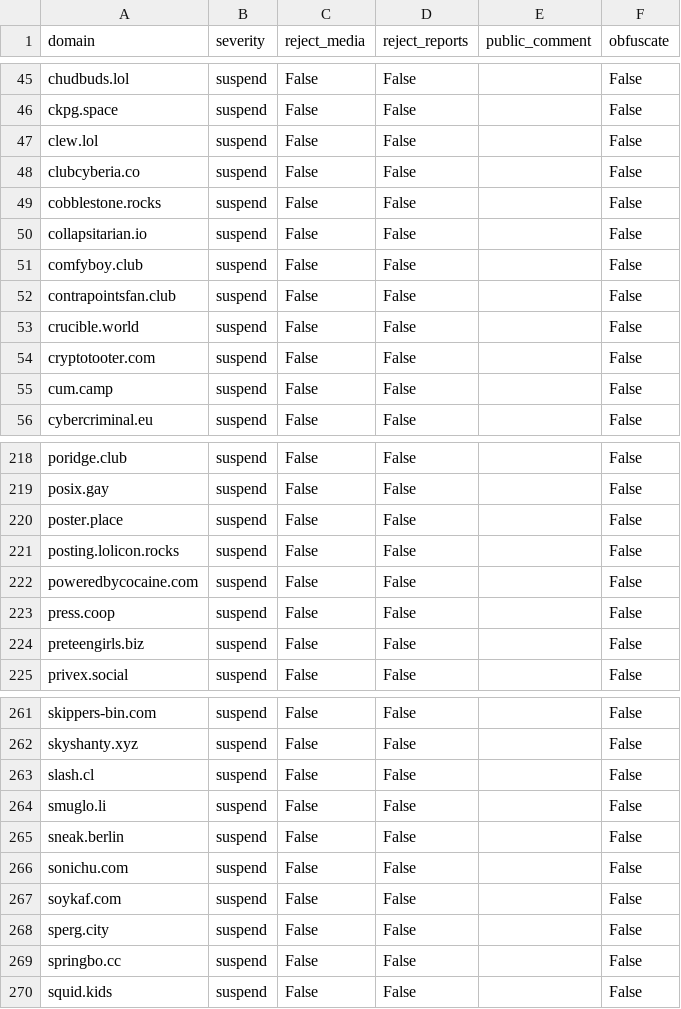
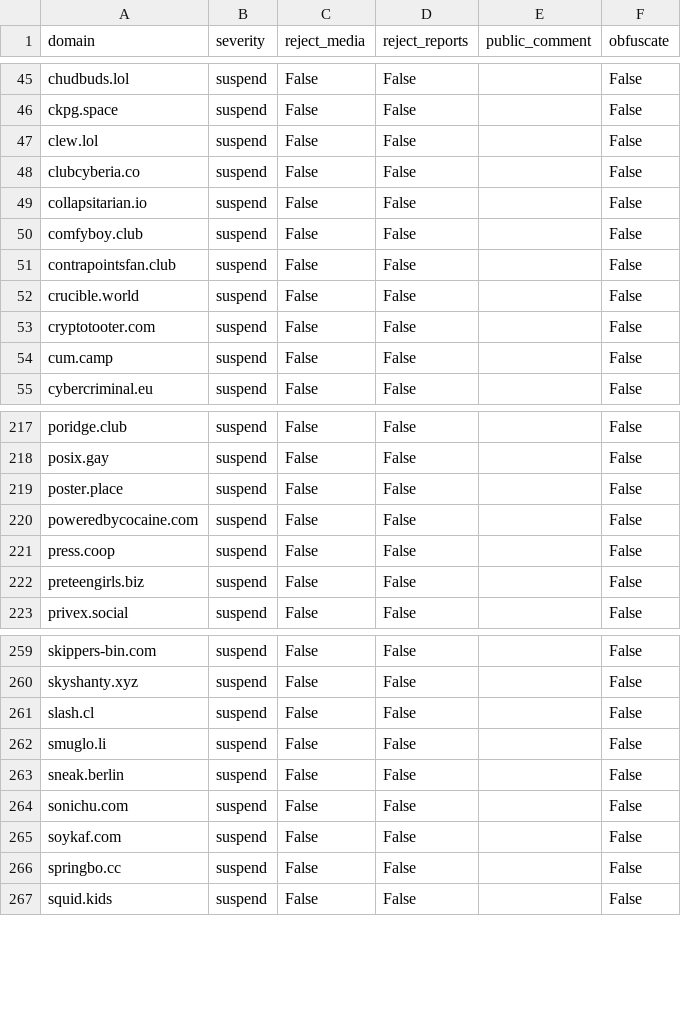
Before and after one commit to sgrigson/oliphant, a CSV file: blocklists/missing-tier0-mastodon.social.csv, drawn as a sheet; only a part is shown, gaps mark what is left out.

```diff
--- a/blocklists/missing-tier0-mastodon.social.csv
+++ b/blocklists/missing-tier0-mastodon.social.csv
@@ -48,3 +48,2 @@ clew.lol,suspend,False,False,,False
 clubcyberia.co,suspend,False,False,,False
-cobblestone.rocks,suspend,False,False,,False
 collapsitarian.io,suspend,False,False,,False
@@ -220,3 +219,2 @@ posix.gay,suspend,False,False,,False
 poster.place,suspend,False,False,,False
-posting.lolicon.rocks,suspend,False,False,,False
 poweredbycocaine.com,suspend,False,False,,False
@@ -267,3 +265,2 @@ sonichu.com,suspend,False,False,,False
 soykaf.com,suspend,False,False,,False
-sperg.city,suspend,False,False,,False
 springbo.cc,suspend,False,False,,False
```
Also changed, not shown: blocklists/_unified_min_blocklist.csv, blocklists/_unified_tier0_blocklist.csv, 8 other files.
